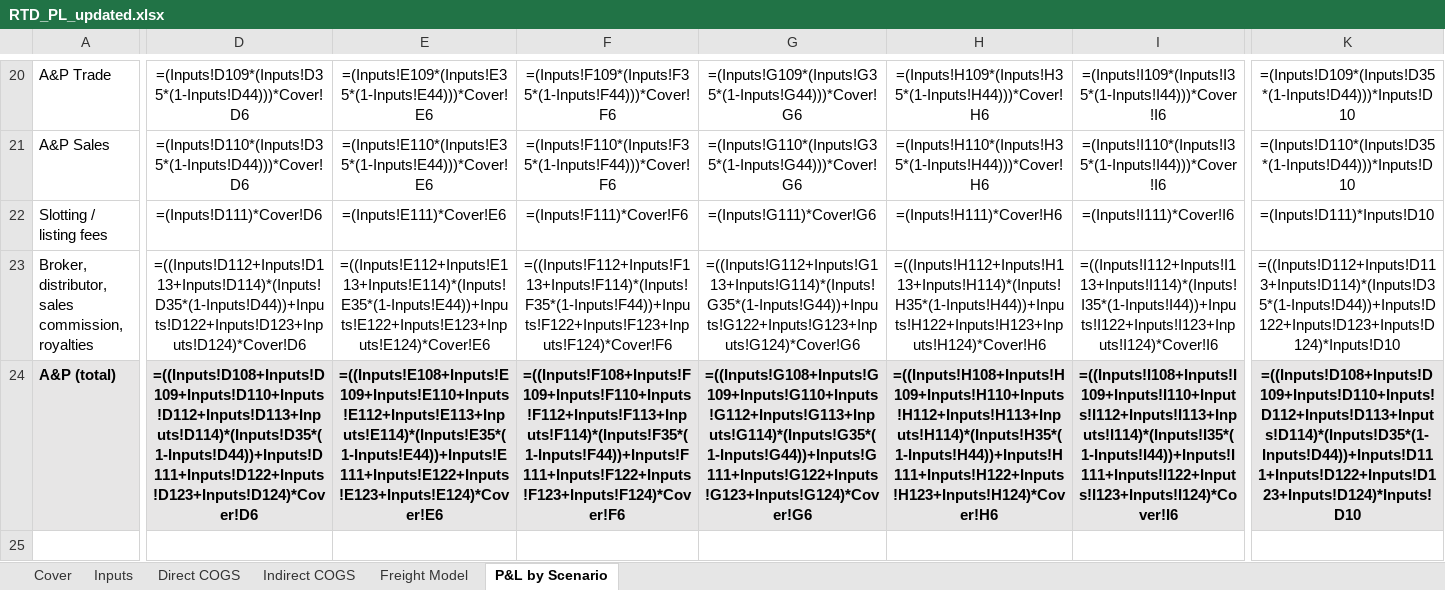
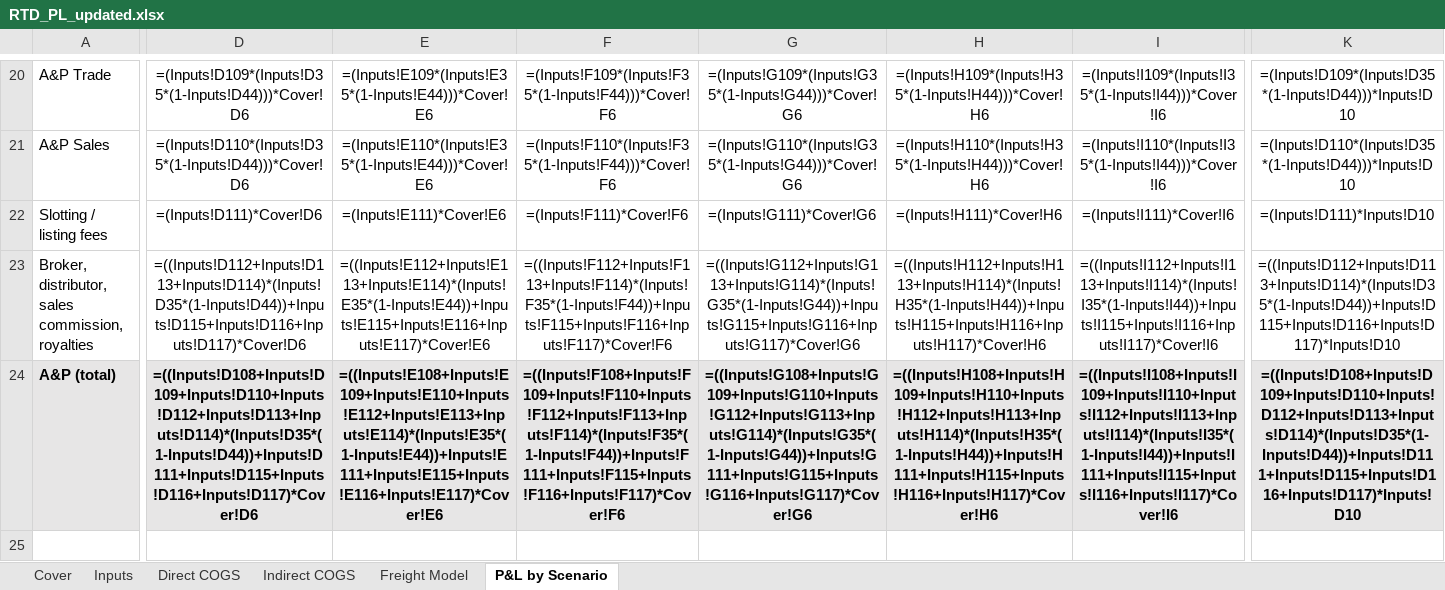
Before and after one commit to louisnto-cloud/my-first-project, an Excel workbook: RTD_PL_updated.xlsx, sheet P&L by Scenario, drawn as a sheet; only a part is shown, gaps mark what is left out; values as stored, in another font and other column widths than the file's, no borders; formulas without a stored value are shown as written; the diff covers the shown part only; the diff names each change by its address in the sheet, - before the commit and + after, or states it on an @@ line.

```diff
--- a/RTD_PL_updated.xlsx (sheet P&L by Scenario)
+++ b/RTD_PL_updated.xlsx (sheet P&L by Scenario)
-D23: =((Inputs!D112+Inputs!D113+Inputs!D114)*(Inputs!D35*(1-Inputs!D44))+Inputs!D122+Inputs!D123+Inputs!D124)*Cover!D6
+D23: =((Inputs!D112+Inputs!D113+Inputs!D114)*(Inputs!D35*(1-Inputs!D44))+Inputs!D115+Inputs!D116+Inputs!D117)*Cover!D6
-E23: =((Inputs!E112+Inputs!E113+Inputs!E114)*(Inputs!E35*(1-Inputs!E44))+Inputs!E122+Inputs!E123+Inputs!E124)*Cover!E6
+E23: =((Inputs!E112+Inputs!E113+Inputs!E114)*(Inputs!E35*(1-Inputs!E44))+Inputs!E115+Inputs!E116+Inputs!E117)*Cover!E6
-F23: =((Inputs!F112+Inputs!F113+Inputs!F114)*(Inputs!F35*(1-Inputs!F44))+Inputs!F122+Inputs!F123+Inputs!F124)*Cover!F6
+F23: =((Inputs!F112+Inputs!F113+Inputs!F114)*(Inputs!F35*(1-Inputs!F44))+Inputs!F115+Inputs!F116+Inputs!F117)*Cover!F6
-G23: =((Inputs!G112+Inputs!G113+Inputs!G114)*(Inputs!G35*(1-Inputs!G44))+Inputs!G122+Inputs!G123+Inputs!G124)*Cover!G6
+G23: =((Inputs!G112+Inputs!G113+Inputs!G114)*(Inputs!G35*(1-Inputs!G44))+Inputs!G115+Inputs!G116+Inputs!G117)*Cover!G6
-H23: =((Inputs!H112+Inputs!H113+Inputs!H114)*(Inputs!H35*(1-Inputs!H44))+Inputs!H122+Inputs!H123+Inputs!H124)*Cover!H6
+H23: =((Inputs!H112+Inputs!H113+Inputs!H114)*(Inputs!H35*(1-Inputs!H44))+Inputs!H115+Inputs!H116+Inputs!H117)*Cover!H6
-I23: =((Inputs!I112+Inputs!I113+Inputs!I114)*(Inputs!I35*(1-Inputs!I44))+Inputs!I122+Inputs!I123+Inputs!I124)*Cover!I6
+I23: =((Inputs!I112+Inputs!I113+Inputs!I114)*(Inputs!I35*(1-Inputs!I44))+Inputs!I115+Inputs!I116+Inputs!I117)*Cover!I6
-K23: =((Inputs!D112+Inputs!D113+Inputs!D114)*(Inputs!D35*(1-Inputs!D44))+Inputs!D122+Inputs!D123+Inputs!D124)*Inputs!D10
+K23: =((Inputs!D112+Inputs!D113+Inputs!D114)*(Inputs!D35*(1-Inputs!D44))+Inputs!D115+Inputs!D116+Inputs!D117)*Inputs!D10
-D24: =((Inputs!D108+Inputs!D109+Inputs!D110+Inputs!D112+Inputs!D113+Inputs!D114)*(Inputs!D35*(1-Inputs!D44))+Inputs!D111+Inputs!D122+Inputs!D123+Inputs!D124)*Cover!D6
+D24: =((Inputs!D108+Inputs!D109+Inputs!D110+Inputs!D112+Inputs!D113+Inputs!D114)*(Inputs!D35*(1-Inputs!D44))+Inputs!D111+Inputs!D115+Inputs!D116+Inputs!D117)*Cover!D6
-E24: =((Inputs!E108+Inputs!E109+Inputs!E110+Inputs!E112+Inputs!E113+Inputs!E114)*(Inputs!E35*(1-Inputs!E44))+Inputs!E111+Inputs!E122+Inputs!E123+Inputs!E124)*Cover!E6
+E24: =((Inputs!E108+Inputs!E109+Inputs!E110+Inputs!E112+Inputs!E113+Inputs!E114)*(Inputs!E35*(1-Inputs!E44))+Inputs!E111+Inputs!E115+Inputs!E116+Inputs!E117)*Cover!E6
-F24: =((Inputs!F108+Inputs!F109+Inputs!F110+Inputs!F112+Inputs!F113+Inputs!F114)*(Inputs!F35*(1-Inputs!F44))+Inputs!F111+Inputs!F122+Inputs!F123+Inputs!F124)*Cover!F6
+F24: =((Inputs!F108+Inputs!F109+Inputs!F110+Inputs!F112+Inputs!F113+Inputs!F114)*(Inputs!F35*(1-Inputs!F44))+Inputs!F111+Inputs!F115+Inputs!F116+Inputs!F117)*Cover!F6
-G24: =((Inputs!G108+Inputs!G109+Inputs!G110+Inputs!G112+Inputs!G113+Inputs!G114)*(Inputs!G35*(1-Inputs!G44))+Inputs!G111+Inputs!G122+Inputs!G123+Inputs!G124)*Cover!G6
+G24: =((Inputs!G108+Inputs!G109+Inputs!G110+Inputs!G112+Inputs!G113+Inputs!G114)*(Inputs!G35*(1-Inputs!G44))+Inputs!G111+Inputs!G115+Inputs!G116+Inputs!G117)*Cover!G6
-H24: =((Inputs!H108+Inputs!H109+Inputs!H110+Inputs!H112+Inputs!H113+Inputs!H114)*(Inputs!H35*(1-Inputs!H44))+Inputs!H111+Inputs!H122+Inputs!H123+Inputs!H124)*Cover!H6
+H24: =((Inputs!H108+Inputs!H109+Inputs!H110+Inputs!H112+Inputs!H113+Inputs!H114)*(Inputs!H35*(1-Inputs!H44))+Inputs!H111+Inputs!H115+Inputs!H116+Inputs!H117)*Cover!H6
-I24: =((Inputs!I108+Inputs!I109+Inputs!I110+Inputs!I112+Inputs!I113+Inputs!I114)*(Inputs!I35*(1-Inputs!I44))+Inputs!I111+Inputs!I122+Inputs!I123+Inputs!I124)*Cover!I6
+I24: =((Inputs!I108+Inputs!I109+Inputs!I110+Inputs!I112+Inputs!I113+Inputs!I114)*(Inputs!I35*(1-Inputs!I44))+Inputs!I111+Inputs!I115+Inputs!I116+Inputs!I117)*Cover!I6
-K24: =((Inputs!D108+Inputs!D109+Inputs!D110+Inputs!D112+Inputs!D113+Inputs!D114)*(Inputs!D35*(1-Inputs!D44))+Inputs!D111+Inputs!D122+Inputs!D123+Inputs!D124)*Inputs!D10
+K24: =((Inputs!D108+Inputs!D109+Inputs!D110+Inputs!D112+Inputs!D113+Inputs!D114)*(Inputs!D35*(1-Inputs!D44))+Inputs!D111+Inputs!D115+Inputs!D116+Inputs!D117)*Inputs!D10
```
Also changed, not shown: 58 edited cells elsewhere in this sheet, sheet Freight Model, sheet Inputs.
